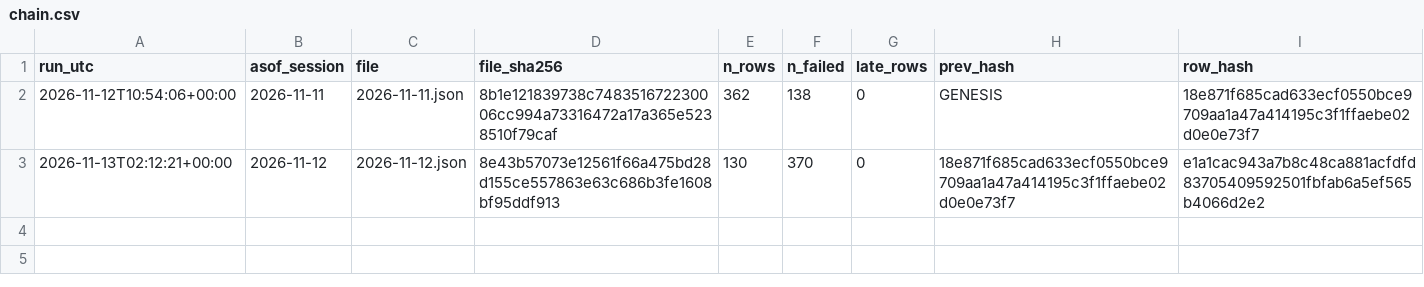
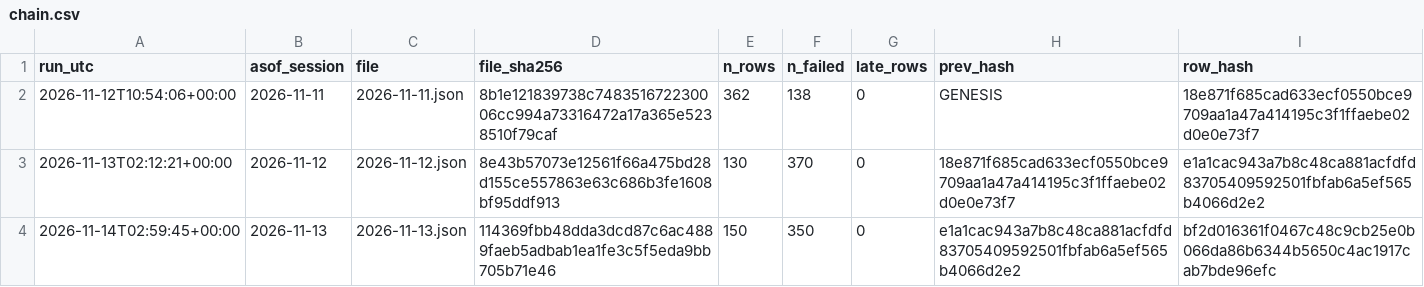
Before and after one commit to harshatangirala/nexus-alpha, a CSV file: shadow/iv_snapshot/chain.csv, drawn as a sheet.

```diff
--- a/shadow/iv_snapshot/chain.csv
+++ b/shadow/iv_snapshot/chain.csv
@@ -3 +3,2 @@ run_utc,asof_session,file,file_sha256,n_rows,n_failed,late_rows,prev_hash,row_ha
 2026-11-13T02:12:21+00:00,2026-11-12,2026-11-12.json,8e43b57073e12561f66a475bd28d155ce557863e63c686b3fe1608bf95ddf913,130,370,0,18e871f685cad633ecf0550bce9709aa1a47a414195c3f1ffaebe02d0e0e73f7,e1a1cac943a7b8c48ca881acfdfd83705409592501fbfab6a5ef565b4066d2e2
+2026-11-14T02:59:45+00:00,2026-11-13,2026-11-13.json,114369fbb48dda3dcd87c6ac4889faeb5adbab1ea1fe3c5f5eda9bb705b71e46,150,350,0,e1a1cac943a7b8c48ca881acfdfd83705409592501fbfab6a5ef565b4066d2e2,bf2d016361f0467c48c9cb25e0b066da86b6344b5650c4ac1917cab7bde96efc
```
Also changed, not shown: shadow/market_e19/chain.csv, shadow/v1.1/chain.csv, 19 other files.
